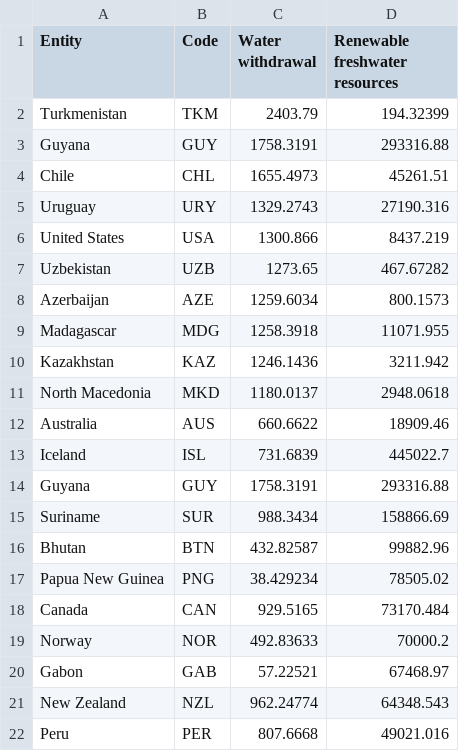
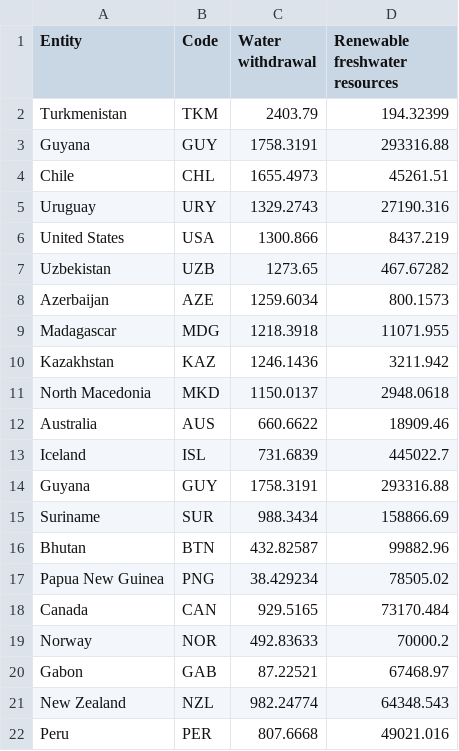
Before and after one commit to mkoi2/FIT3179Assignment2, a CSV file: Data_files/water_Resources.csv, drawn as a sheet.

Commit message:
edits

```diff
--- a/Data_files/water_Resources.csv
+++ b/Data_files/water_Resources.csv
@@ -8,5 +8,5 @@ Uzbekistan,UZB,1273.65,467.67282
 Azerbaijan,AZE,1259.6034,800.1573
-Madagascar,MDG,1258.3918,11071.955
+Madagascar,MDG,1218.3918,11071.955
 Kazakhstan,KAZ,1246.1436,3211.942
-North Macedonia,MKD,1180.0137,2948.0618
+North Macedonia,MKD,1150.0137,2948.0618
 Australia,AUS,660.6622,18909.46
@@ -19,4 +19,4 @@ Canada,CAN,929.5165,73170.484
 Norway,NOR,492.83633,70000.2
-Gabon,GAB,57.22521,67468.97
-New Zealand,NZL,962.24774,64348.543
+Gabon,GAB,87.22521,67468.97
+New Zealand,NZL,982.24774,64348.543
 Peru,PER,807.6668,49021.016
```
